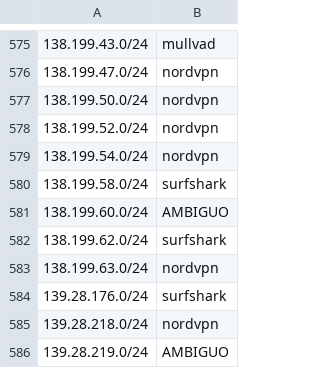
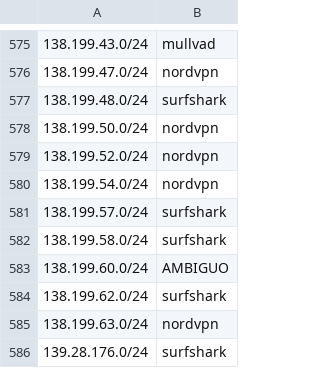
Before and after one commit to k0jir0900/nexus, a TSV file: vpn-finder/output/segments/ipv4-24.tsv, drawn as a sheet; only a part is shown, gaps mark what is left out; the shorter side is filled out with more unchanged rows; the diff names each change by its address in the sheet, - before the commit and + after, or states it on an @@ line.

Commit message:
listas 2026-09-27: 19491 IPs (+218/-0)
IPv4 18935, IPv6 556
ipvanish 3599, mullvad 1122, nordvpn 7894, pia 5086, surfshark 1790

```diff
--- a/vpn-finder/output/segments/ipv4-24.tsv
+++ b/vpn-finder/output/segments/ipv4-24.tsv
+row 577: 138.199.48.0/24 | surfshark
+row 581: 138.199.57.0/24 | surfshark
```
Also changed, not shown: 7 other files.
